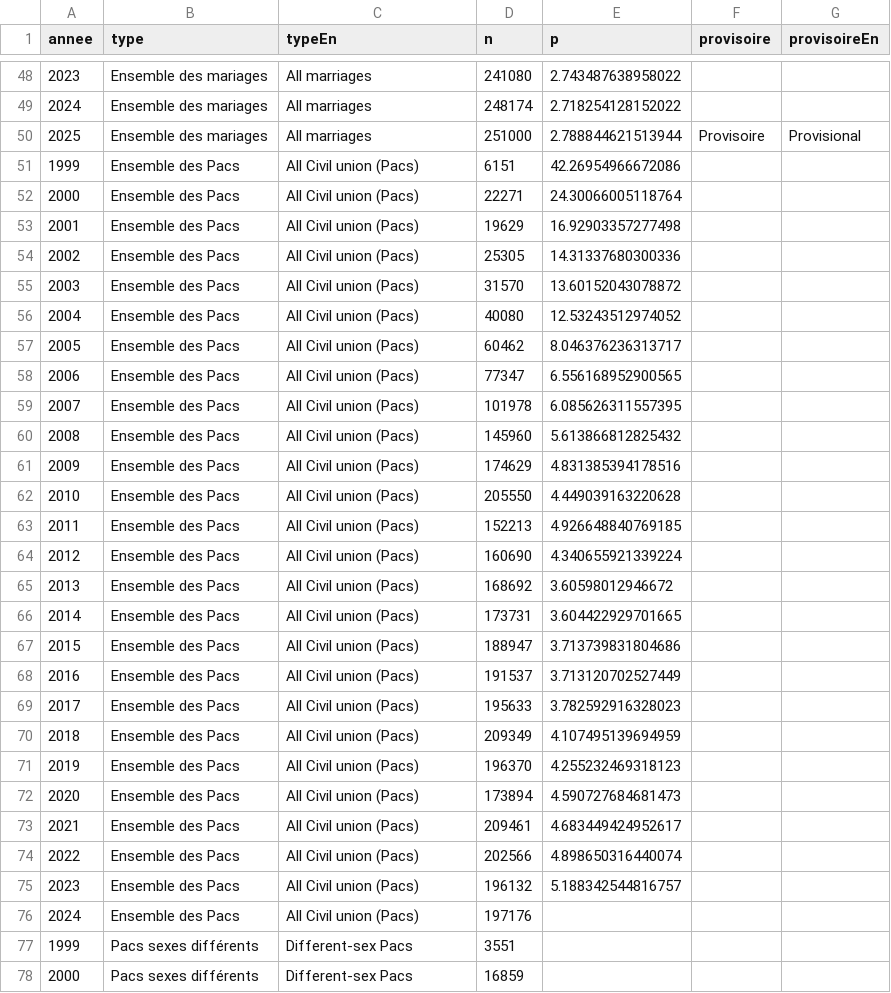
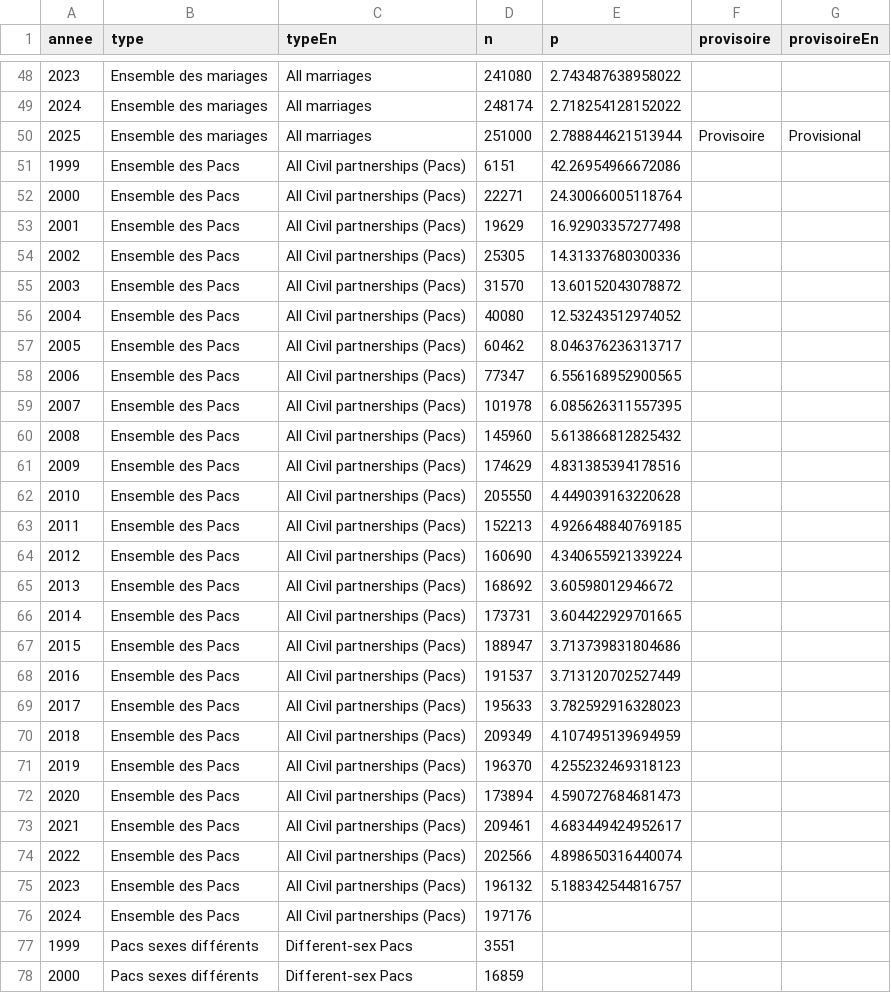
Before and after one commit to mthevenin/tssp, a CSV file: Mariages_pacs/graph.csv, drawn as a sheet; only a part is shown, gaps mark what is left out.

Commit message:
mini corr marriage

```diff
--- a/Mariages_pacs/graph.csv
+++ b/Mariages_pacs/graph.csv
@@ -50,28 +50,28 @@ annee,type,typeEn,n,p,provisoire,provisoireEn
 2025,Ensemble des mariages,All marriages,251000,2.788844621513944,Provisoire,Provisional
-1999,Ensemble des Pacs,All Civil union (Pacs),6151,42.26954966672086,,
-2000,Ensemble des Pacs,All Civil union (Pacs),22271,24.30066005118764,,
-2001,Ensemble des Pacs,All Civil union (Pacs),19629,16.92903357277498,,
-2002,Ensemble des Pacs,All Civil union (Pacs),25305,14.31337680300336,,
-2003,Ensemble des Pacs,All Civil union (Pacs),31570,13.60152043078872,,
-2004,Ensemble des Pacs,All Civil union (Pacs),40080,12.53243512974052,,
-2005,Ensemble des Pacs,All Civil union (Pacs),60462,8.046376236313717,,
-2006,Ensemble des Pacs,All Civil union (Pacs),77347,6.556168952900565,,
-2007,Ensemble des Pacs,All Civil union (Pacs),101978,6.085626311557395,,
-2008,Ensemble des Pacs,All Civil union (Pacs),145960,5.613866812825432,,
-2009,Ensemble des Pacs,All Civil union (Pacs),174629,4.831385394178516,,
-2010,Ensemble des Pacs,All Civil union (Pacs),205550,4.449039163220628,,
-2011,Ensemble des Pacs,All Civil union (Pacs),152213,4.926648840769185,,
-2012,Ensemble des Pacs,All Civil union (Pacs),160690,4.340655921339224,,
-2013,Ensemble des Pacs,All Civil union (Pacs),168692,3.60598012946672,,
-2014,Ensemble des Pacs,All Civil union (Pacs),173731,3.604422929701665,,
-2015,Ensemble des Pacs,All Civil union (Pacs),188947,3.713739831804686,,
-2016,Ensemble des Pacs,All Civil union (Pacs),191537,3.713120702527449,,
-2017,Ensemble des Pacs,All Civil union (Pacs),195633,3.782592916328023,,
-2018,Ensemble des Pacs,All Civil union (Pacs),209349,4.107495139694959,,
-2019,Ensemble des Pacs,All Civil union (Pacs),196370,4.255232469318123,,
-2020,Ensemble des Pacs,All Civil union (Pacs),173894,4.590727684681473,,
-2021,Ensemble des Pacs,All Civil union (Pacs),209461,4.683449424952617,,
-2022,Ensemble des Pacs,All Civil union (Pacs),202566,4.898650316440074,,
-2023,Ensemble des Pacs,All Civil union (Pacs),196132,5.188342544816757,,
-2024,Ensemble des Pacs,All Civil union (Pacs),197176,,,
+1999,Ensemble des Pacs,All Civil partnerships (Pacs),6151,42.26954966672086,,
+2000,Ensemble des Pacs,All Civil partnerships (Pacs),22271,24.30066005118764,,
+2001,Ensemble des Pacs,All Civil partnerships (Pacs),19629,16.92903357277498,,
+2002,Ensemble des Pacs,All Civil partnerships (Pacs),25305,14.31337680300336,,
+2003,Ensemble des Pacs,All Civil partnerships (Pacs),31570,13.60152043078872,,
+2004,Ensemble des Pacs,All Civil partnerships (Pacs),40080,12.53243512974052,,
+2005,Ensemble des Pacs,All Civil partnerships (Pacs),60462,8.046376236313717,,
+2006,Ensemble des Pacs,All Civil partnerships (Pacs),77347,6.556168952900565,,
+2007,Ensemble des Pacs,All Civil partnerships (Pacs),101978,6.085626311557395,,
+2008,Ensemble des Pacs,All Civil partnerships (Pacs),145960,5.613866812825432,,
+2009,Ensemble des Pacs,All Civil partnerships (Pacs),174629,4.831385394178516,,
+2010,Ensemble des Pacs,All Civil partnerships (Pacs),205550,4.449039163220628,,
+2011,Ensemble des Pacs,All Civil partnerships (Pacs),152213,4.926648840769185,,
+2012,Ensemble des Pacs,All Civil partnerships (Pacs),160690,4.340655921339224,,
+2013,Ensemble des Pacs,All Civil partnerships (Pacs),168692,3.60598012946672,,
+2014,Ensemble des Pacs,All Civil partnerships (Pacs),173731,3.604422929701665,,
+2015,Ensemble des Pacs,All Civil partnerships (Pacs),188947,3.713739831804686,,
+2016,Ensemble des Pacs,All Civil partnerships (Pacs),191537,3.713120702527449,,
+2017,Ensemble des Pacs,All Civil partnerships (Pacs),195633,3.782592916328023,,
+2018,Ensemble des Pacs,All Civil partnerships (Pacs),209349,4.107495139694959,,
+2019,Ensemble des Pacs,All Civil partnerships (Pacs),196370,4.255232469318123,,
+2020,Ensemble des Pacs,All Civil partnerships (Pacs),173894,4.590727684681473,,
+2021,Ensemble des Pacs,All Civil partnerships (Pacs),209461,4.683449424952617,,
+2022,Ensemble des Pacs,All Civil partnerships (Pacs),202566,4.898650316440074,,
+2023,Ensemble des Pacs,All Civil partnerships (Pacs),196132,5.188342544816757,,
+2024,Ensemble des Pacs,All Civil partnerships (Pacs),197176,,,
 1999,Pacs sexes différents,Different-sex Pacs,3551,,,
```
